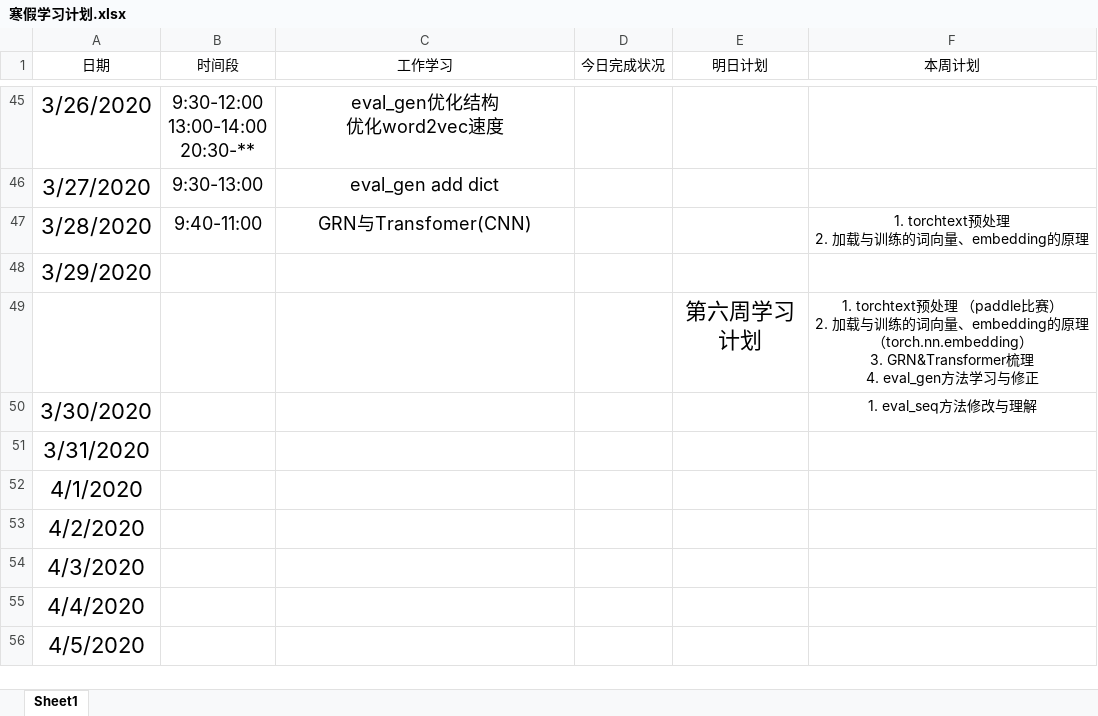
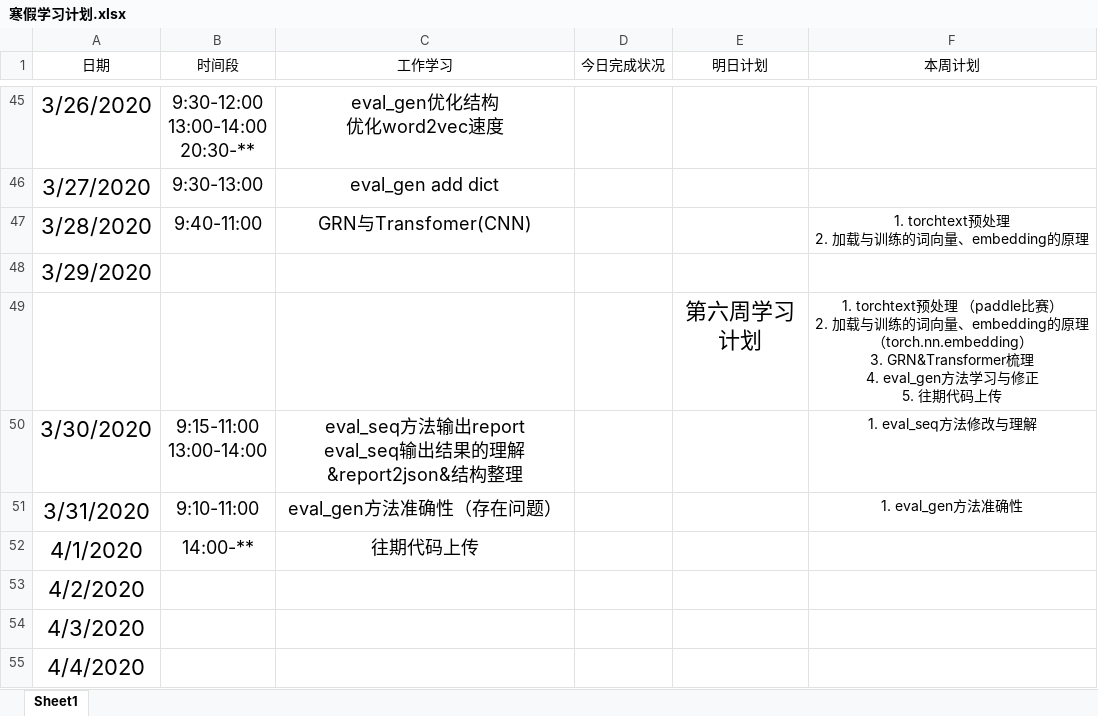
Before and after one commit to Just-silent/ner_re, an Excel workbook: doc/寒假学习计划.xlsx, sheet Sheet1, drawn as a sheet; only a part is shown, gaps mark what is left out; the shorter side is filled out with more unchanged rows; values as stored, in another font and other column widths than the file's, no borders; conditional formats and table styles not drawn; ↵ is a line break in a cell; the diff names each change by its address in the sheet, - before the commit and + after, or states it on an @@ line.

Commit message:
update doc

```diff
--- a/doc/寒假学习计划.xlsx (sheet Sheet1)
+++ b/doc/寒假学习计划.xlsx (sheet Sheet1)
-F49 (本周计划): …习与修正
+F49 (本周计划): …习与修正 ↵ 5. 往期代码上传
-B50 (时间段): (empty)
+B50 (时间段): 9:15-11:00 ↵ 13:00-14:00
-C50 (工作学习): (empty)
+C50 (工作学习): eval_seq方法输出report ↵ eval_seq输出结果的理解&report2json&结构整理
-B51 (时间段): (empty)
+B51 (时间段): 9:10-11:00
-C51 (工作学习): (empty)
+C51 (工作学习): eval_gen方法准确性（存在问题）
-F51 (本周计划): (empty)
+F51 (本周计划): 1. eval_gen方法准确性
-B52 (时间段): (empty)
+B52 (时间段): 14:00-**
-C52 (工作学习): (empty)
+C52 (工作学习): 往期代码上传
```
